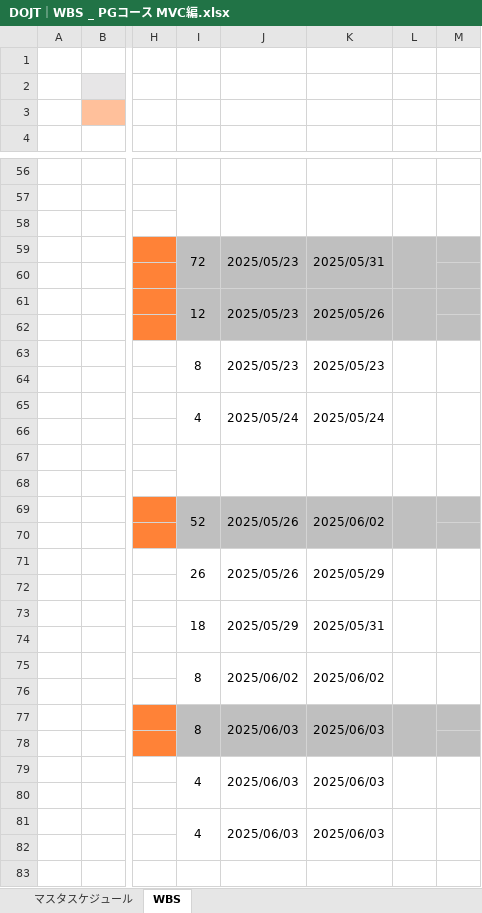
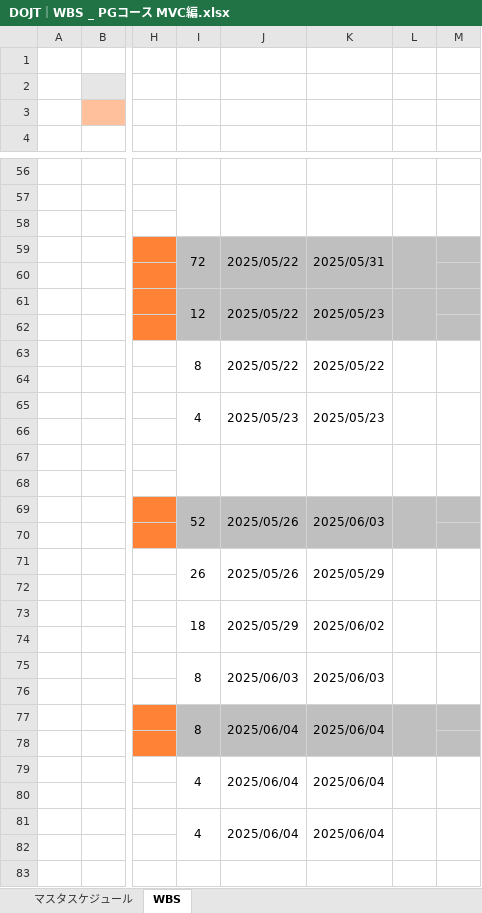
Before and after one commit to Applic1220/development-PGcourse-DroneInventorySystem, an Excel workbook: docs/DOJT｜WBS _ PGコース MVC編.xlsx, sheet WBS, drawn as a sheet; only a part is shown, gaps mark what is left out; values as stored, in another font and other column widths than the file's, no borders; the diff covers the shown part only; the diff names each change by its address in the sheet, - before the commit and + after, or states it on an @@ line.

```diff
--- a/docs/DOJT｜WBS _ PGコース MVC編.xlsx (sheet WBS)
+++ b/docs/DOJT｜WBS _ PGコース MVC編.xlsx (sheet WBS)
-J59: 2025/05/23
+J59: 2025/05/22
-J61: 2025/05/23
+J61: 2025/05/22
-K61: 2025/05/26
+K61: 2025/05/23
-J63: 2025/05/23
+J63: 2025/05/22
-K63: 2025/05/23
+K63: 2025/05/22
-J65: 2025/05/24
+J65: 2025/05/23
-K65: 2025/05/24
+K65: 2025/05/23
-K69: 2025/06/02
+K69: 2025/06/03
-K73: 2025/05/31
+K73: 2025/06/02
-J75: 2025/06/02
+J75: 2025/06/03
-K75: 2025/06/02
+K75: 2025/06/03
-J77: 2025/06/03
+J77: 2025/06/04
-K77: 2025/06/03
+K77: 2025/06/04
-J79: 2025/06/03
+J79: 2025/06/04
-K79: 2025/06/03
+K79: 2025/06/04
-J81: 2025/06/03
+J81: 2025/06/04
-K81: 2025/06/03
+K81: 2025/06/04
```
Also changed, not shown: 2 added rows, 2 removed rows, 12 edited cells and cell formats elsewhere in this sheet, 17 other files.
